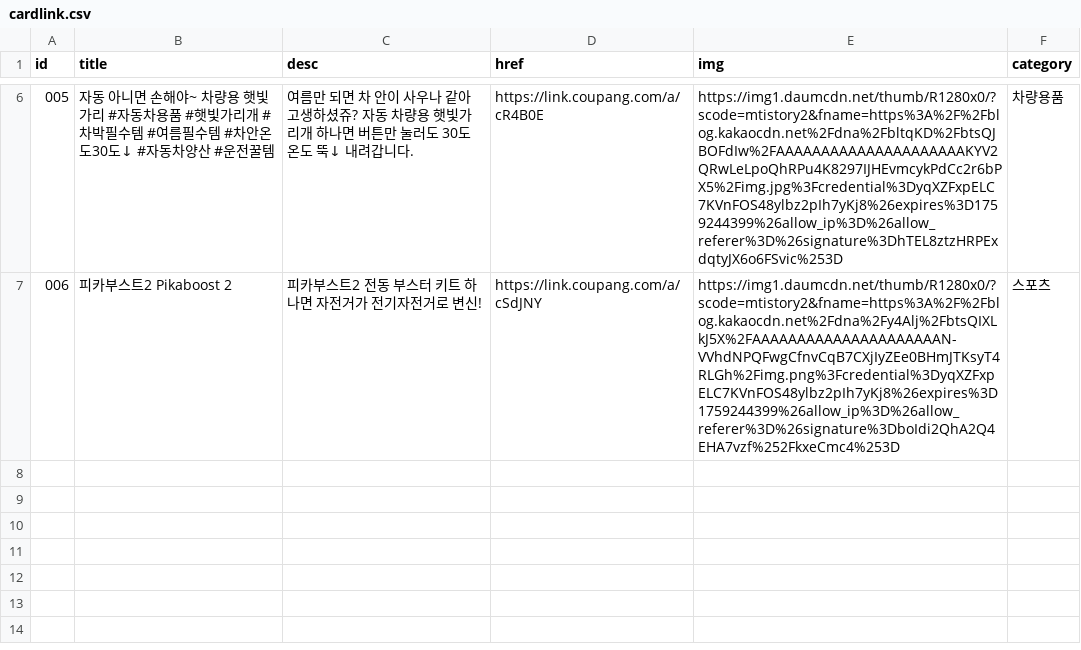
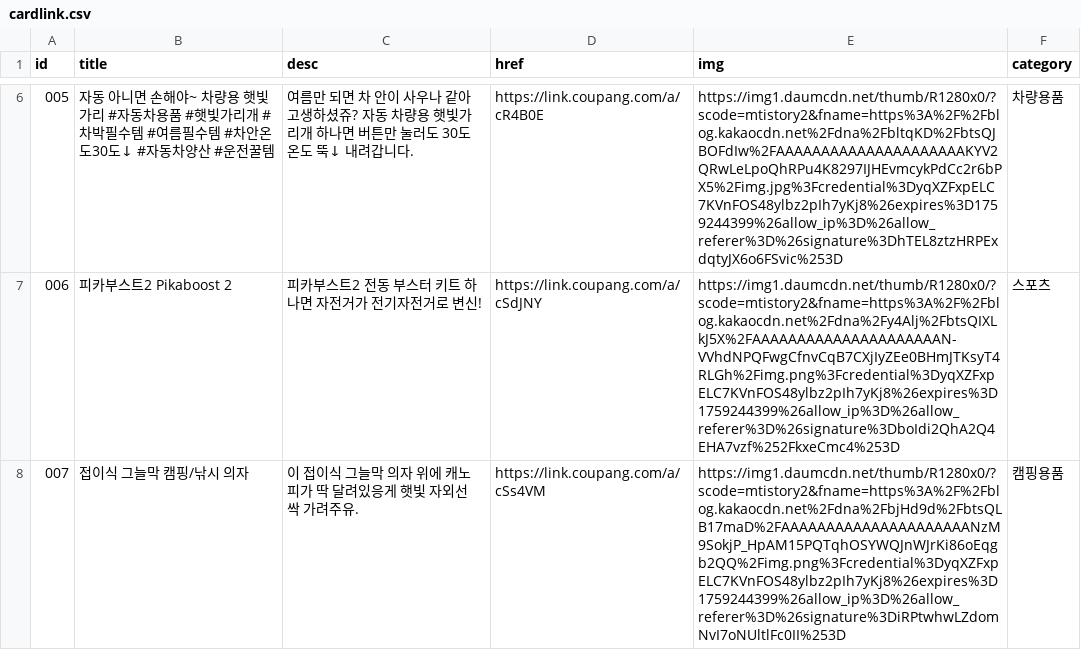
Before and after one commit to Jun74/items, a CSV file: cardlink.csv, drawn as a sheet; only a part is shown, gaps mark what is left out; the diff names each change by its address in the sheet, - before the commit and + after, or states it on an @@ line.

Commit message:
Update cardlink.csv

```diff
--- a/cardlink.csv
+++ b/cardlink.csv
+row 8: 007 | 접이식 그늘막 캠핑/낚시 의자 | 이 접이식 그늘막 의자 위에 캐노피가 딱 달려있응게 햇빛 자외선 싹 가려주유. | https://link.coupang.com/a/cSs4VM | https://img1.daumcdn.net/thumb/R1280x0/?scode=mtistory2&fname=https%3A%2F%2Fblog.kakaocdn.net%2Fdna%2FbjHd9d%2FbtsQLB17maD%2FAAAAAAAAAAAAAAAAAAAAANzM9SokjP_HpAM15PQTqhOSYWQJnWJrKi86oEqgb2QQ%2Fimg.png%3Fcredential%3DyqXZFxpELC7KVnFOS48ylbz2pIh7yKj8%26expires%3D1759244399%26allow_ip%3D%26allow_referer%3D%26signature%3DiRPtwhwLZdomNvI7oNUltlFc0II%253D | 캠핑용품
```
